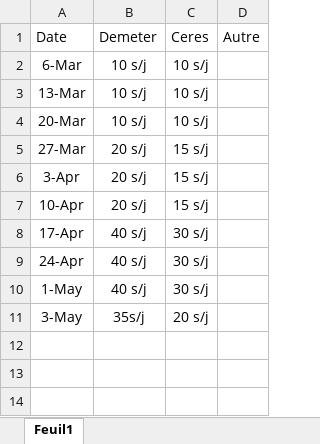
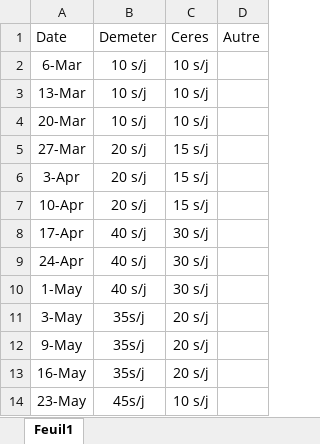
Before and after one commit to cui-unige/BSc-sensor-machine-learning, an Excel workbook: Doc/watering_plan.xlsx, sheet Feuil1, drawn as a sheet; values as stored, in another font and other column widths than the file's, no borders; table styles not drawn; the diff names each change by its address in the sheet, - before the commit and + after, or states it on an @@ line.

```diff
--- a/Doc/watering_plan.xlsx (sheet Feuil1)
+++ b/Doc/watering_plan.xlsx (sheet Feuil1)
+row 12: 9-May | 35s/j | 20 s/j
+row 13: 16-May | 35s/j | 20 s/j
+row 14: 23-May | 45s/j | 10 s/j
```
Also changed, not shown: 4 other files.
